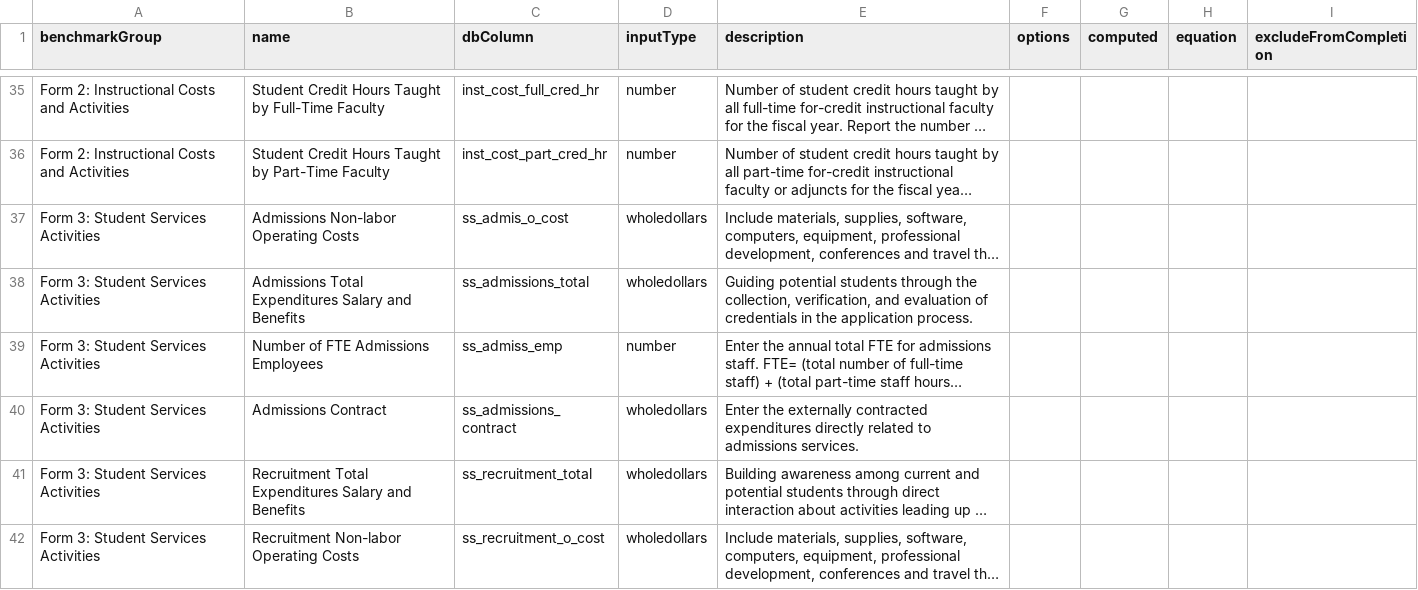
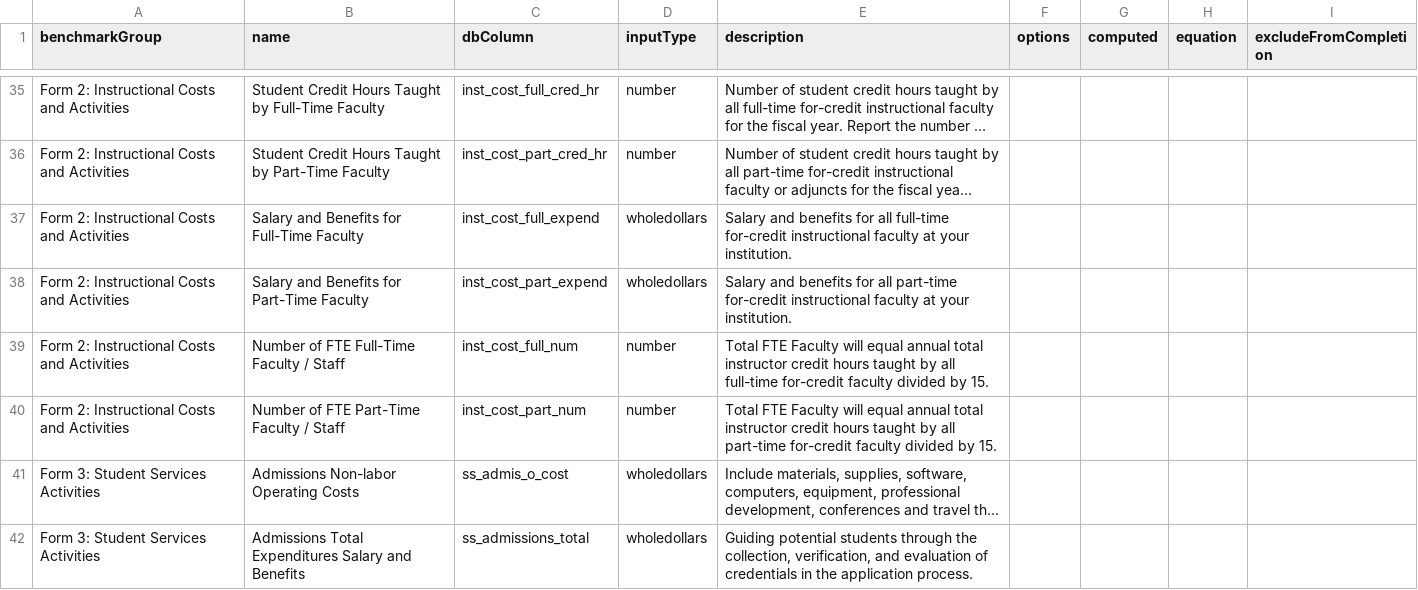
Before and after one commit to personman/mrss, a CSV file: data/imports/mrss-benchmarks.csv, drawn as a sheet; only a part is shown, gaps mark what is left out; the shorter side is filled out with more unchanged rows; long unchanged cells end in …; the diff names each change by its address in the sheet, - before the commit and + after, or states it on an @@ line.

Commit message:
adding four benchmarks back in to form 2

```diff
--- a/data/imports/mrss-benchmarks.csv
+++ b/data/imports/mrss-benchmarks.csv
+row 37: Form 2: Instructional Costs and Activities | Salary and Benefits for Full-Time Faculty | inst_cost_full_expend | wholedollars | Salary and benefits for all full-time for-credit instructional faculty at your institution.
+row 38: Form 2: Instructional Costs and Activities | Salary and Benefits for Part-Time Faculty | inst_cost_part_expend | wholedollars | Salary and benefits for all part-time for-credit instructional faculty at your institution.
+row 39: Form 2: Instructional Costs and Activities | Number of FTE Full-Time Faculty / Staff | inst_cost_full_num | number | Total FTE Faculty will equal annual total instructor credit hours taught by all full-time for-credit faculty divided by 15.
+row 40: Form 2: Instructional Costs and Activities | Number of FTE Part-Time Faculty / Staff | inst_cost_part_num | number | Total FTE Faculty will equal annual total instructor credit hours taught by all part-time for-credit faculty divided by 15.
```
Also changed, not shown: 1 other file.
